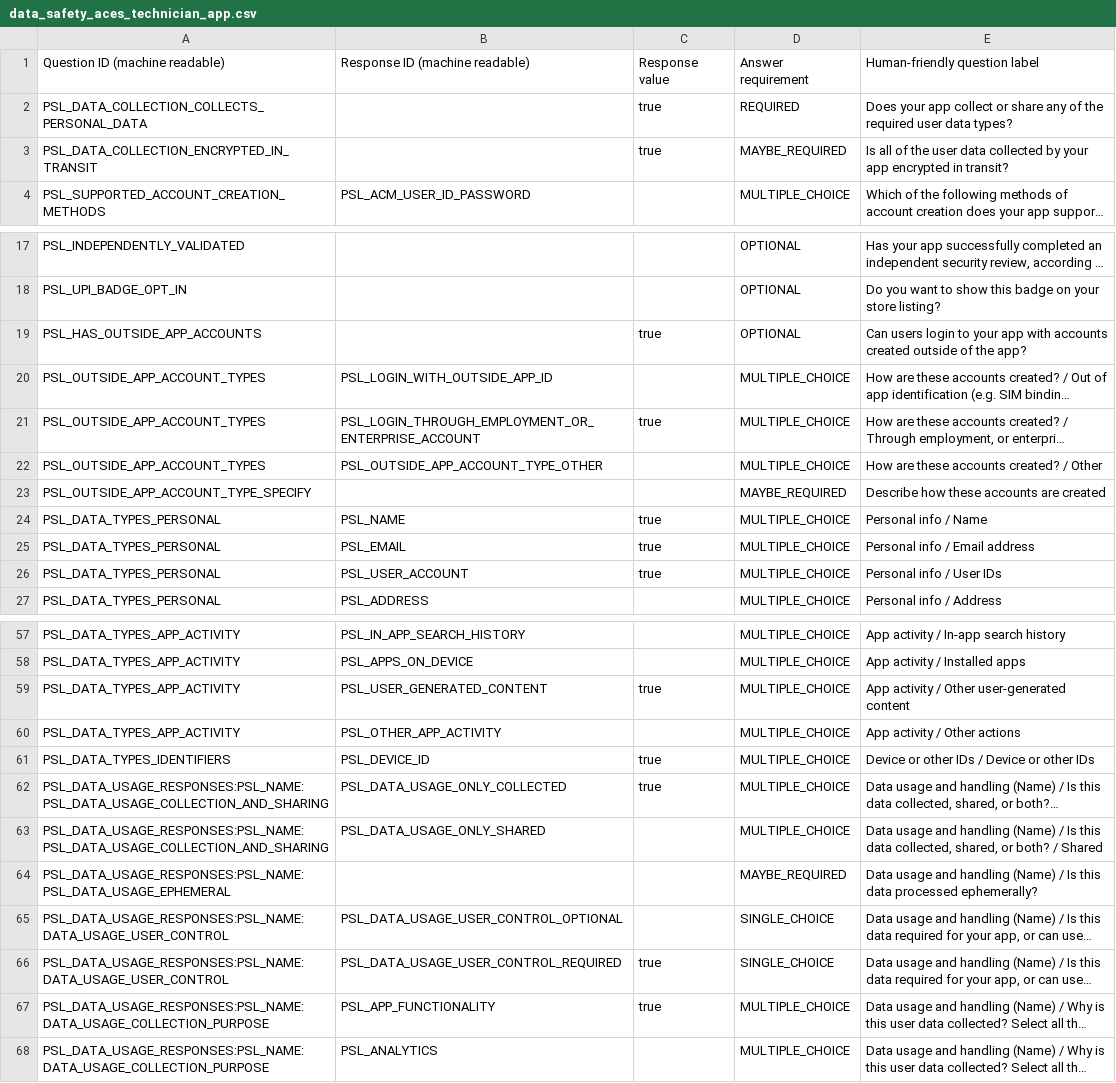
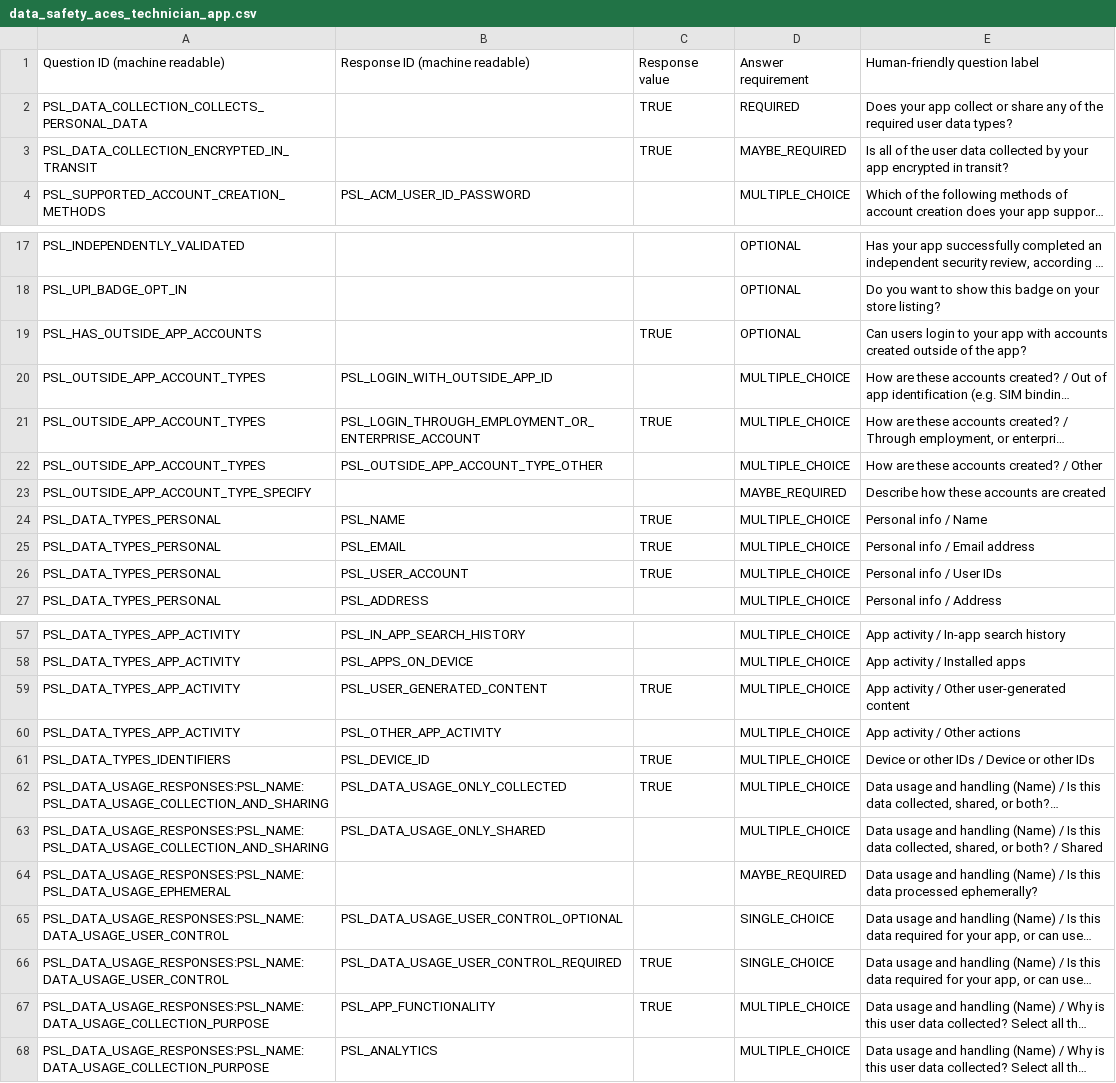
Before and after one commit to Bannaga-Abdalmuhsin/Web-Portal, a CSV file: attached_assets/data_safety_aces_technician_app.csv, drawn as a sheet; only a part is shown, gaps mark what is left out; long unchanged cells end in …; the diff covers the shown part only; the diff names each change by its address in the sheet, - before the commit and + after, or states it on an @@ line.

```diff
--- a/attached_assets/data_safety_aces_technician_app.csv
+++ b/attached_assets/data_safety_aces_technician_app.csv
-C2:C3: true
+C2:C3: TRUE
-C19: true
+C19: TRUE
-C21: true
+C21: TRUE
-C24:C26: true
+C24:C26: TRUE
-C59: true
+C59: TRUE
-C61:C62: true
+C61:C62: TRUE
-C66:C67: true
+C66:C67: TRUE
```
Also changed, not shown: 25 edited cells elsewhere in this file, 1 other file.
